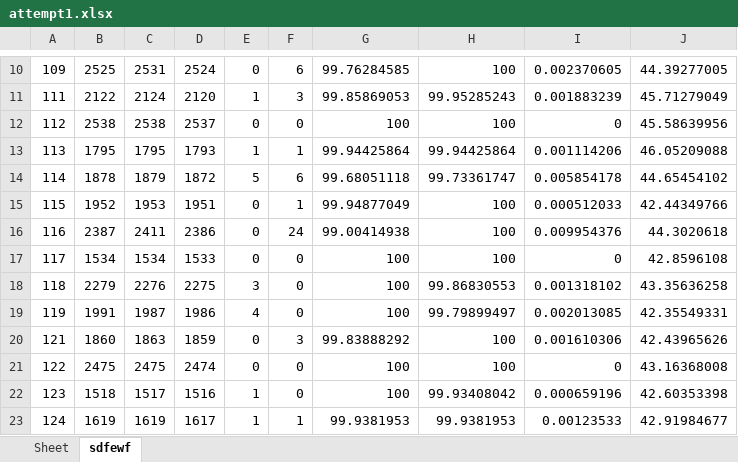
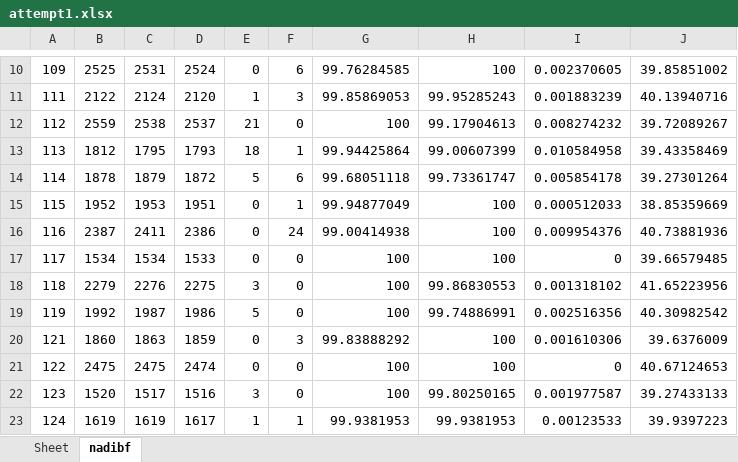
Before and after one commit to devindi99/ECG-beat-detection, an Excel workbook: R peak detection/beatdetection/attempt1.xlsx, sheet nadibf, drawn as a sheet; only a part is shown, gaps mark what is left out; values as stored, in another font and other column widths than the file's, no borders; the diff covers the shown part only; the diff names each change by its address in the sheet, - before the commit and + after, or states it on an @@ line.

```diff
--- a/R peak detection/beatdetection/attempt1.xlsx (sheet nadibf)
+++ b/R peak detection/beatdetection/attempt1.xlsx (sheet nadibf)
-sheet tab: sdfewf
+sheet tab: nadibf
-J10: 44.39277005
+J10: 39.85851002
-J11: 45.71279049
+J11: 40.13940716
-B12: 2538
+B12: 2559
-E12: 0
+E12: 21
-H12: 100
+H12: 99.17904613
-I12: 0
+I12: 0.008274232
-J12: 45.58639956
+J12: 39.72089267
-B13: 1795
+B13: 1812
-E13: 1
+E13: 18
-H13: 99.94425864
+H13: 99.00607399
-I13: 0.001114206
+I13: 0.010584958
-J13: 46.05209088
+J13: 39.43358469
-J14: 44.65454102
+J14: 39.27301264
-J15: 42.44349766
+J15: 38.85359669
-J16: 44.3020618
+J16: 40.73881936
-J17: 42.8596108
+J17: 39.66579485
-J18: 43.35636258
+J18: 41.65223956
-B19: 1991
+B19: 1992
-E19: 4
+E19: 5
-H19: 99.79899497
+H19: 99.74886991
-I19: 0.002013085
+I19: 0.002516356
-J19: 42.35549331
+J19: 40.30982542
-J20: 42.43965626
+J20: 39.6376009
-J21: 43.16368008
+J21: 40.67124653
-B22: 1518
+B22: 1520
-E22: 1
+E22: 3
-H22: 99.93408042
+H22: 99.80250165
-I22: 0.000659196
+I22: 0.001977587
-J22: 42.60353398
+J22: 39.27433133
-J23: 42.91984677
+J23: 39.9397223
```
Also changed, not shown: 150 edited cells elsewhere in this sheet, 2 other files.
